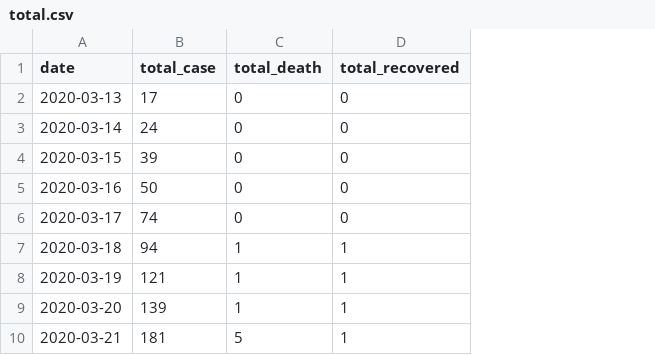
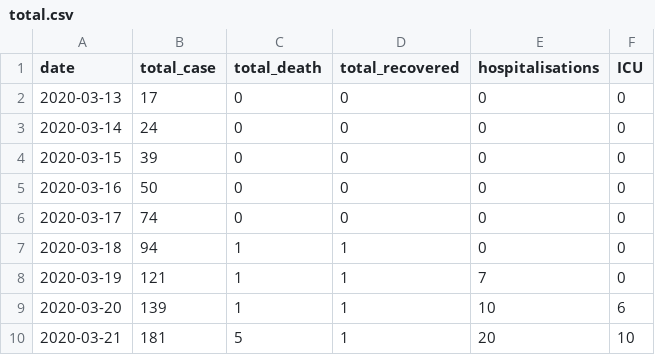
Before and after one commit to pboardman/covid19-data-quebec, a CSV file: csv/total.csv, drawn as a sheet; only a part is shown; the diff names each change by its address in the sheet, - before the commit and + after, or states it on an @@ line.

Commit message:
Added hospitalisations and ICU data

```diff
--- a/csv/total.csv
+++ b/csv/total.csv
+column E (hospitalisations), rows 2-10: 0 | 0 | 0 | 0 | 0 | 0 | 7 | 10 | 20
+column F (ICU), rows 2-10: 0 | 0 | 0 | 0 | 0 | 0 | 0 | 6 | 10
```
Also changed, not shown: 6 other files.
